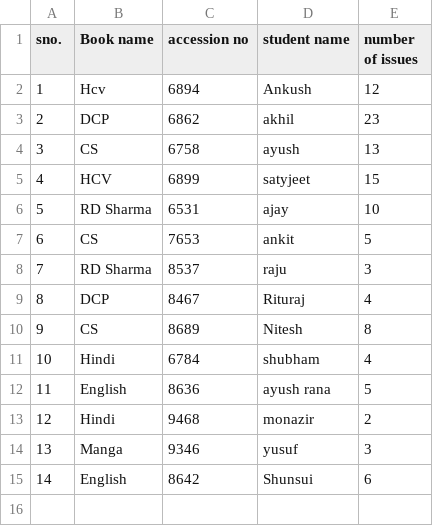
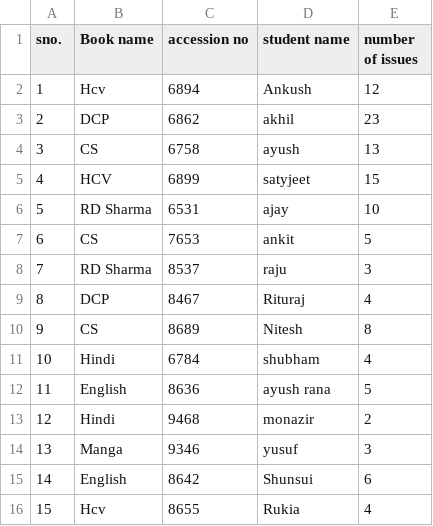
Before and after one commit to ankushkumarpatel218/My-Will, a CSV file: Library1.csv, drawn as a sheet; the diff names each change by its address in the sheet, - before the commit and + after, or states it on an @@ line.

```diff
--- a/Library1.csv
+++ b/Library1.csv
+row 16: 15 | Hcv | 8655 | Rukia | 4
```
Also changed, not shown: 6 other files.
